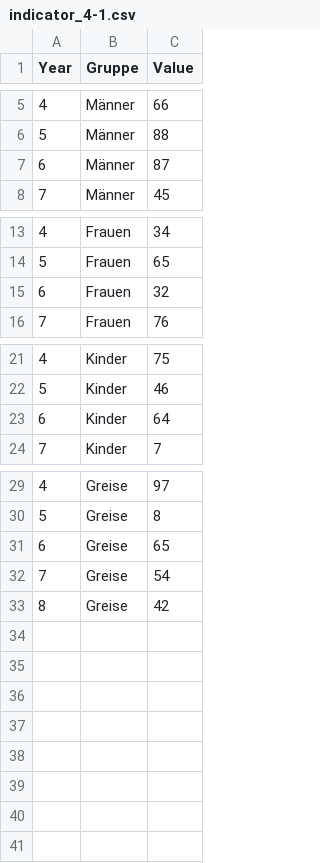
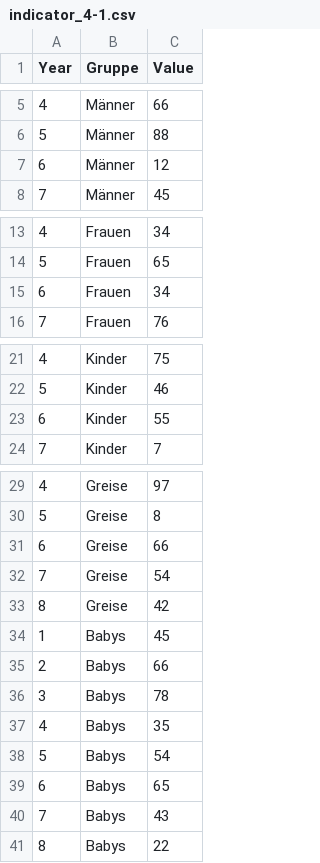
Before and after one commit to Land-Schleswig-Holstein/osdg-data, a CSV file: data/indicator_4-1.csv, drawn as a sheet; only a part is shown, gaps mark what is left out.

Commit message:
Update Data '4.1' 02.12.2024 14:46:05

```diff
--- a/data/indicator_4-1.csv
+++ b/data/indicator_4-1.csv
@@ -6,3 +6,3 @@ Year,Gruppe,Value
 5,Männer,88
-6,Männer,87
+6,Männer,12
 7,Männer,45
@@ -14,3 +14,3 @@ Year,Gruppe,Value
 5,Frauen,65
-6,Frauen,32
+6,Frauen,34
 7,Frauen,76
@@ -22,3 +22,3 @@ Year,Gruppe,Value
 5,Kinder,46
-6,Kinder,64
+6,Kinder,55
 7,Kinder,7
@@ -30,4 +30,12 @@ Year,Gruppe,Value
 5,Greise,8
-6,Greise,65
+6,Greise,66
 7,Greise,54
 8,Greise,42
+1,Babys,45
+2,Babys,66
+3,Babys,78
+4,Babys,35
+5,Babys,54
+6,Babys,65
+7,Babys,43
+8,Babys,22
```
